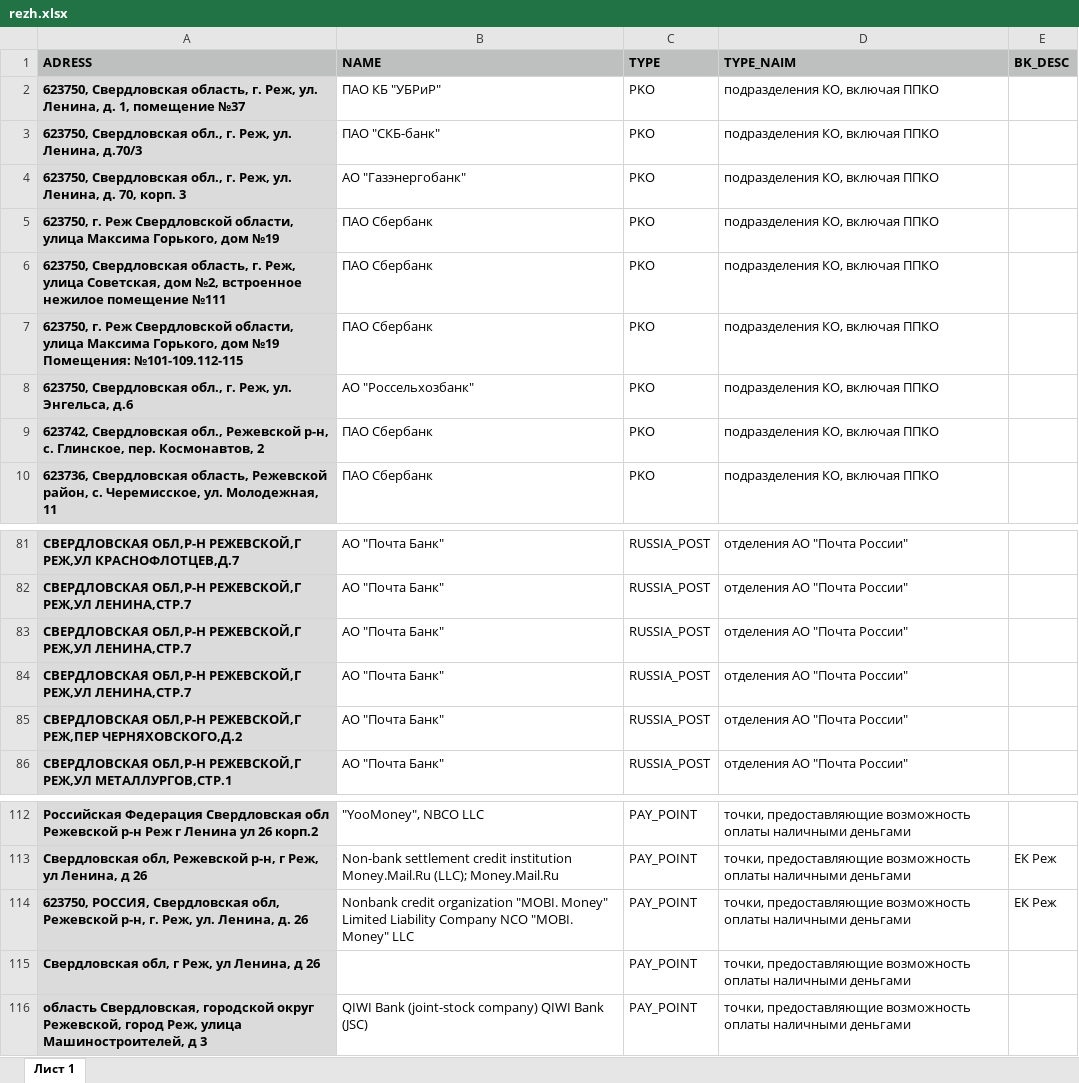
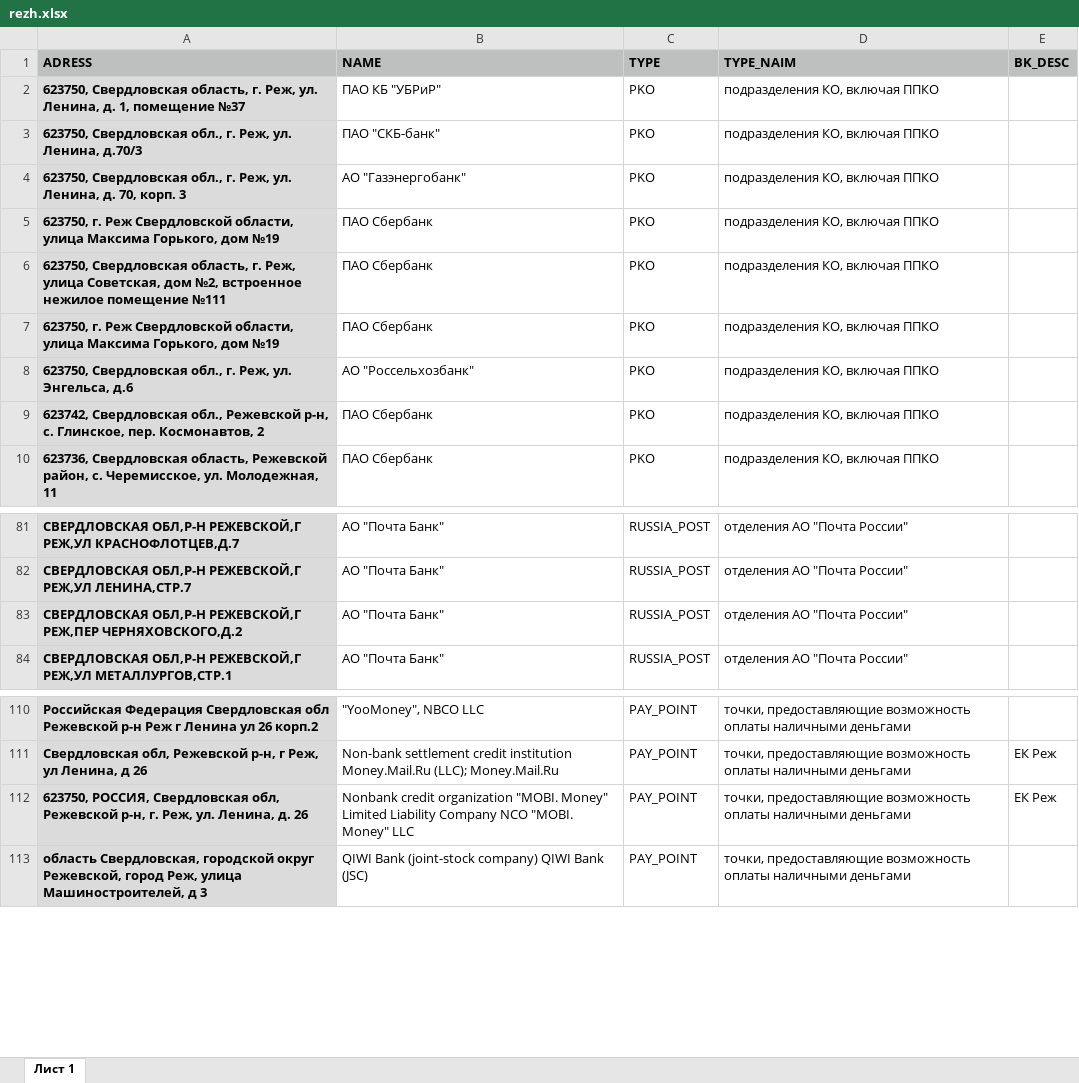
Before and after one commit to rldba/KD_map, an Excel workbook: python/DataSets/rezh.xlsx, sheet Лист 1, drawn as a sheet; only a part is shown, gaps mark what is left out; values as stored, in another font and other column widths than the file's, no borders; the diff names each change by its address in the sheet, - before the commit and + after, or states it on an @@ line.

```diff
--- a/python/DataSets/rezh.xlsx (sheet Лист 1)
+++ b/python/DataSets/rezh.xlsx (sheet Лист 1)
-A7 (ADRESS): …дом №19 Помещения: №101-109.112-115
+A7 (ADRESS): …дом №19
-row 83: СВЕРДЛОВСКАЯ ОБЛ,Р-Н РЕЖЕВСКОЙ,Г РЕЖ,УЛ ЛЕНИНА,СТР.7 | АО "Почта Банк" | RUSSIA_POST | отделения АО "Почта России"
-row 84: СВЕРДЛОВСКАЯ ОБЛ,Р-Н РЕЖЕВСКОЙ,Г РЕЖ,УЛ ЛЕНИНА,СТР.7 | АО "Почта Банк" | RUSSIA_POST | отделения АО "Почта России"
-row 115: Свердловская обл, г Реж, ул Ленина, д 26 |  | PAY_POINT | точки, предоставляющие возможность оплаты наличными деньгами
```
Also changed, not shown: python/DataSets/rezh_geo.xlsx, 6 other files.
